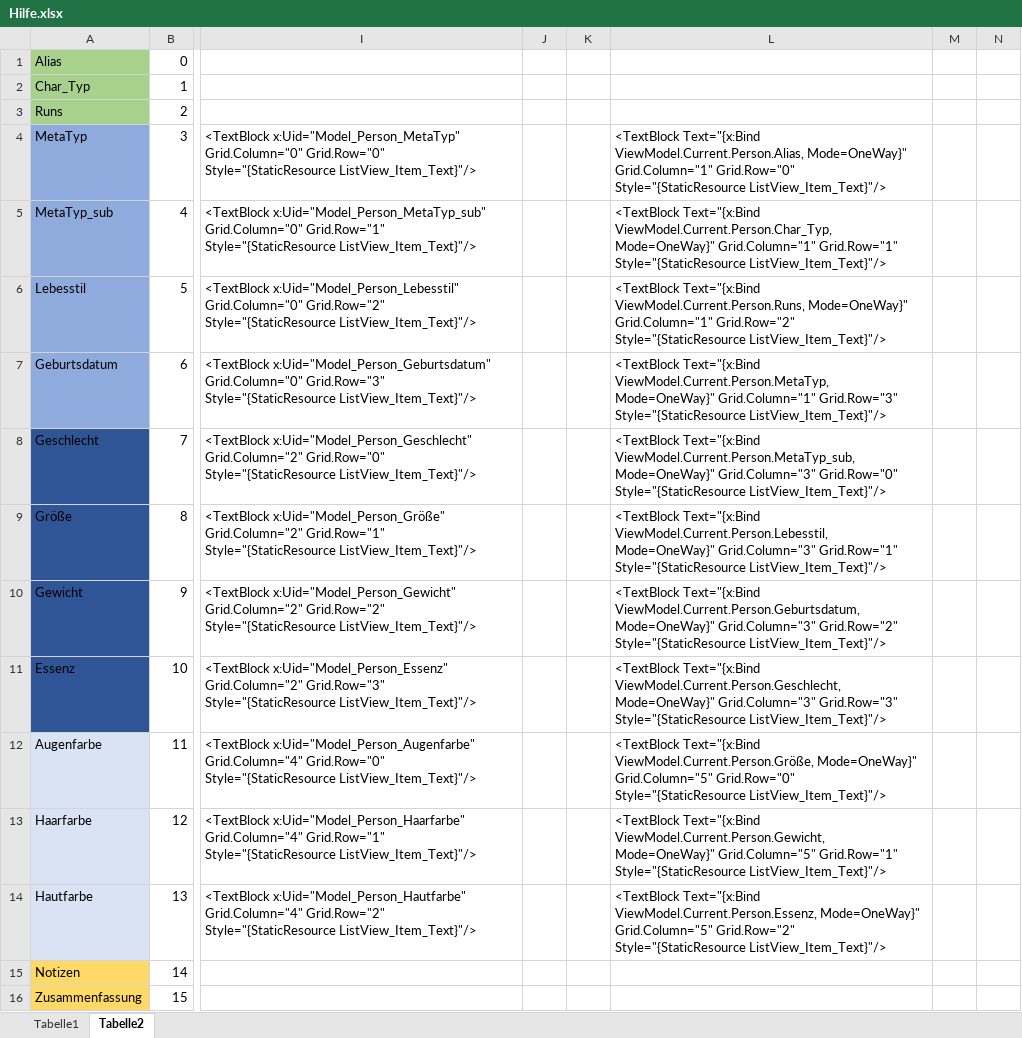
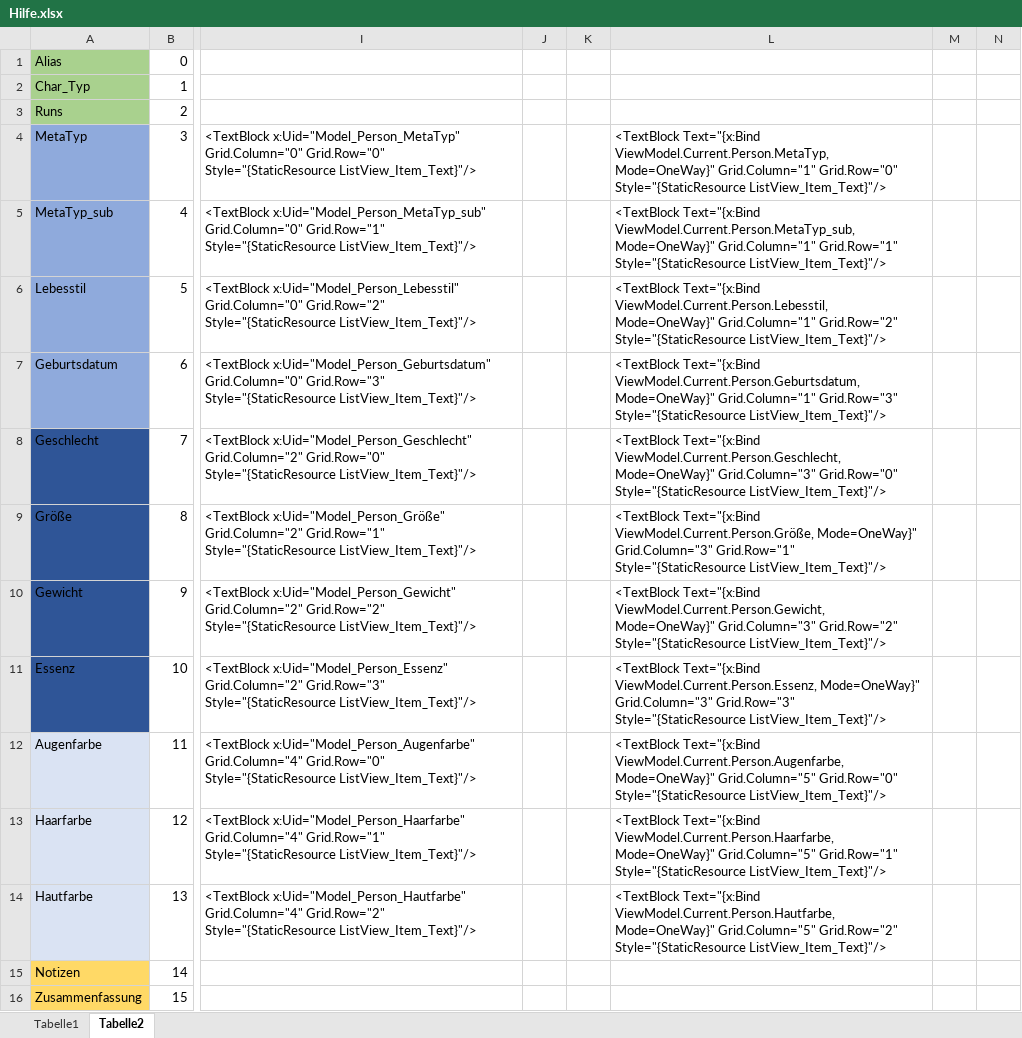
Before and after one commit to TobiVanHelsinki/ShadowRunHelper, an Excel workbook: ShadowRun_Charakter_Helper/ShadowRun_Charakter_Helper/Hilfe.xlsx, sheet Tabelle2, drawn as a sheet; only a part is shown, gaps mark what is left out; values as stored, in another font and other column widths than the file's, no borders; the diff names each change by its address in the sheet, - before the commit and + after, or states it on an @@ line.

```diff
--- a/ShadowRun_Charakter_Helper/ShadowRun_Charakter_Helper/Hilfe.xlsx (sheet Tabelle2)
+++ b/ShadowRun_Charakter_Helper/ShadowRun_Charakter_Helper/Hilfe.xlsx (sheet Tabelle2)
-L4: <TextBlock Text="{x:Bind ViewModel.Current.Person.Alias, Mode=OneWay}" Grid.Column="1"…
+L4: <TextBlock Text="{x:Bind ViewModel.Current.Person.MetaTyp, Mode=OneWay}" Grid.Column="1"…
-L5: <TextBlock Text="{x:Bind ViewModel.Current.Person.Char_Typ, Mode=OneWay}" Grid.Column="1"…
+L5: <TextBlock Text="{x:Bind ViewModel.Current.Person.MetaTyp_sub, Mode=OneWay}" Grid.Column="1"…
-L6: <TextBlock Text="{x:Bind ViewModel.Current.Person.Runs, Mode=OneWay}" Grid.Column="1"…
+L6: <TextBlock Text="{x:Bind ViewModel.Current.Person.Lebesstil, Mode=OneWay}" Grid.Column="1"…
-L7: <TextBlock Text="{x:Bind ViewModel.Current.Person.MetaTyp, Mode=OneWay}" Grid.Column="1"…
+L7: <TextBlock Text="{x:Bind ViewModel.Current.Person.Geburtsdatum, Mode=OneWay}" Grid.Column="1"…
-L8: <TextBlock Text="{x:Bind ViewModel.Current.Person.MetaTyp_sub, Mode=OneWay}" Grid.Column="3"…
+L8: <TextBlock Text="{x:Bind ViewModel.Current.Person.Geschlecht, Mode=OneWay}" Grid.Column="3"…
-L9: <TextBlock Text="{x:Bind ViewModel.Current.Person.Lebesstil, Mode=OneWay}" Grid.Column="3"…
+L9: <TextBlock Text="{x:Bind ViewModel.Current.Person.Größe, Mode=OneWay}" Grid.Column="3"…
-L10: <TextBlock Text="{x:Bind ViewModel.Current.Person.Geburtsdatum, Mode=OneWay}" Grid.Column="3"…
+L10: <TextBlock Text="{x:Bind ViewModel.Current.Person.Gewicht, Mode=OneWay}" Grid.Column="3"…
-L11: <TextBlock Text="{x:Bind ViewModel.Current.Person.Geschlecht, Mode=OneWay}" Grid.Column="3"…
+L11: <TextBlock Text="{x:Bind ViewModel.Current.Person.Essenz, Mode=OneWay}" Grid.Column="3"…
-L12: <TextBlock Text="{x:Bind ViewModel.Current.Person.Größe, Mode=OneWay}" Grid.Column="5"…
+L12: <TextBlock Text="{x:Bind ViewModel.Current.Person.Augenfarbe, Mode=OneWay}" Grid.Column="5"…
-L13: <TextBlock Text="{x:Bind ViewModel.Current.Person.Gewicht, Mode=OneWay}" Grid.Column="5"…
+L13: <TextBlock Text="{x:Bind ViewModel.Current.Person.Haarfarbe, Mode=OneWay}" Grid.Column="5"…
-L14: <TextBlock Text="{x:Bind ViewModel.Current.Person.Essenz, Mode=OneWay}" Grid.Column="5"…
+L14: <TextBlock Text="{x:Bind ViewModel.Current.Person.Hautfarbe, Mode=OneWay}" Grid.Column="5"…
```
Also changed, not shown: 13 other files.
